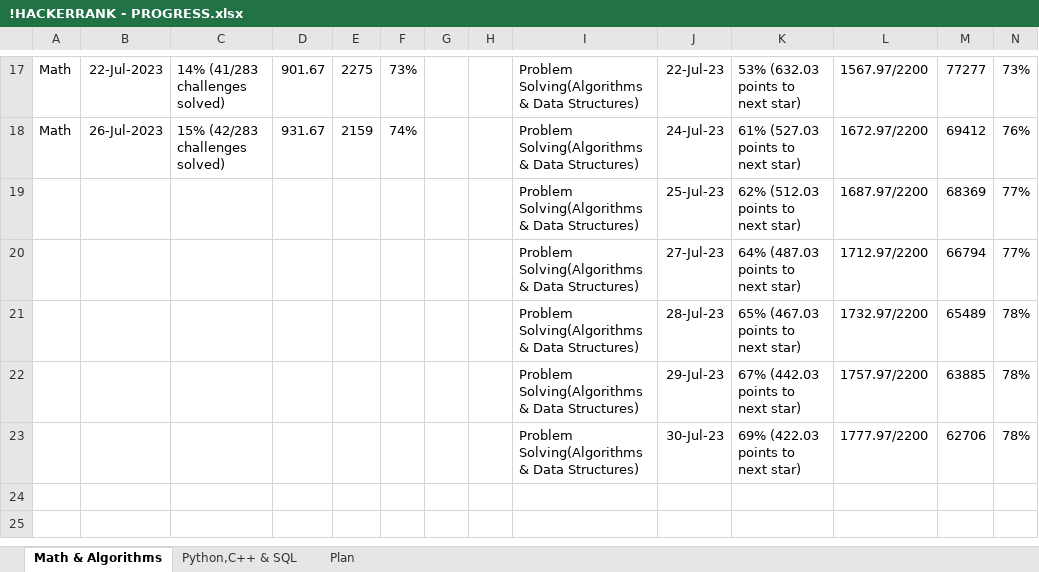
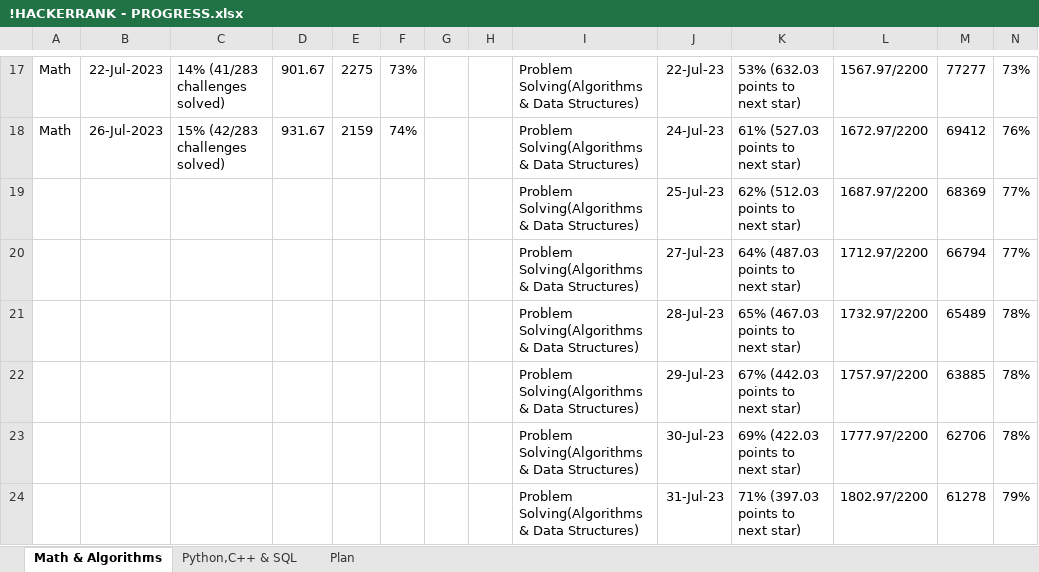
Before and after one commit to osadly/HackerRank, an Excel workbook: !HACKERRANK - PROGRESS.xlsx, sheet Math & Algorithms, drawn as a sheet; only a part is shown, gaps mark what is left out; values as stored, in another font and other column widths than the file's, no borders; table styles not drawn; the diff names each change by its address in the sheet, - before the commit and + after, or states it on an @@ line.

Commit message:
Add files via upload

```diff
--- a/!HACKERRANK - PROGRESS.xlsx (sheet Math & Algorithms)
+++ b/!HACKERRANK - PROGRESS.xlsx (sheet Math & Algorithms)
+row 24:  |  |  |  |  |  |  |  | Problem Solving(Algorithms & Data Structures) | 31-Jul-23 | 71% (397.03 points to next star) | 1802.97/2200 | 61278 | 79%
```
